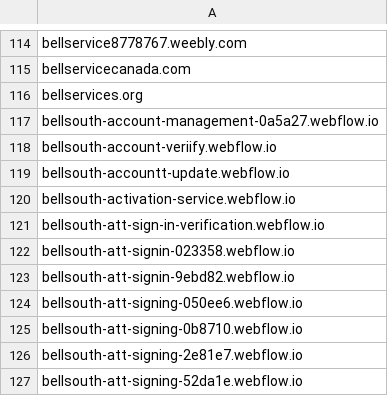
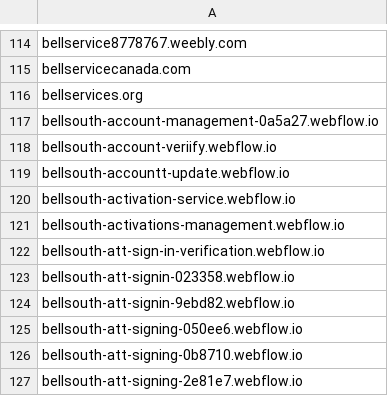
Before and after one commit to Phishcan/phishcan-data, a CSV file: api/utilities/comprehensive_utilities_phishing_domains.csv, drawn as a sheet; only a part is shown, gaps mark what is left out; the shorter side is filled out with more unchanged rows; the diff names each change by its address in the sheet, - before the commit and + after, or states it on an @@ line.

Commit message:
Update phishing exports - 2026-01-23_18-32-53

```diff
--- a/api/utilities/comprehensive_utilities_phishing_domains.csv
+++ b/api/utilities/comprehensive_utilities_phishing_domains.csv
+row 121: bellsouth-activations-management.webflow.io
```
Also changed, not shown: 5 other files.
